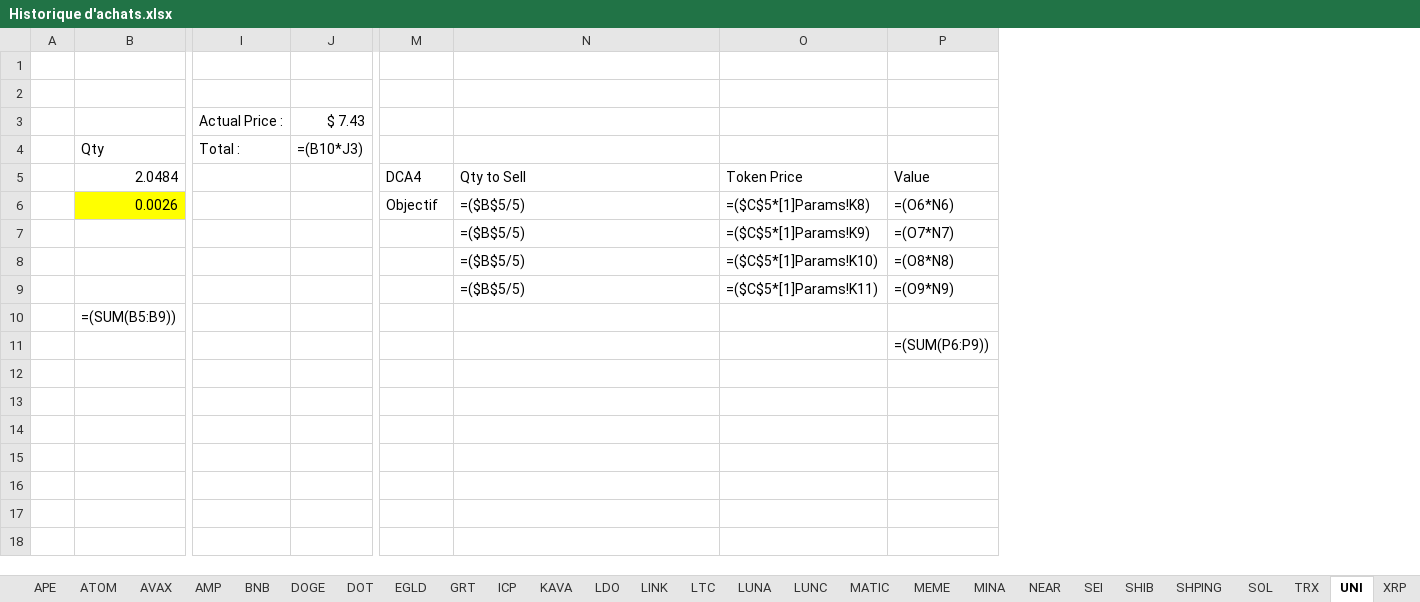
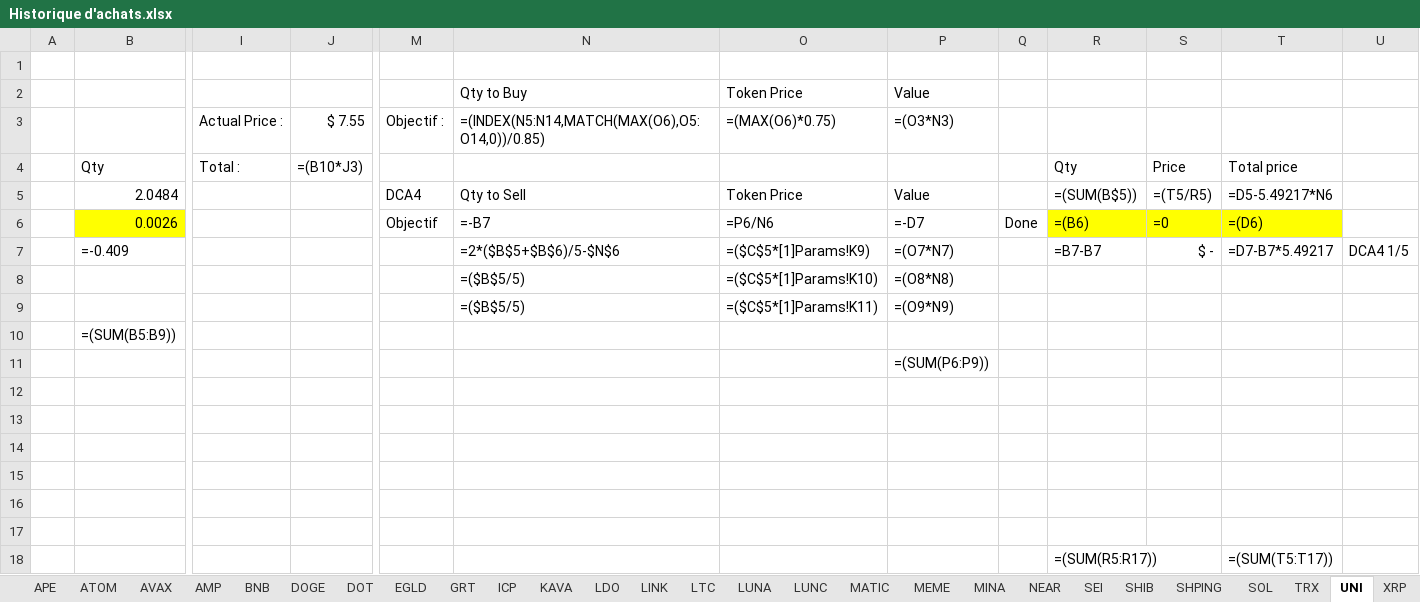
Before and after one commit to ElTiko94/CryptoDashboard, an Excel workbook: Data/Historique d'achats.xlsx, sheet UNI, drawn as a sheet; only a part is shown, gaps mark what is left out; values as stored, in another font and other column widths than the file's, no borders; formulas without a stored value are shown as written; conditional formats not drawn; removed rows and columns are numbered as before the commit, all else as after; rows hold the shown columns only; the diff names each change by its address in the sheet, - before the commit and + after, or states it on an @@ line.

Commit message:
Update Excel files

```diff
--- a/Data/Historique d'achats.xlsx (sheet UNI)
+++ b/Data/Historique d'achats.xlsx (sheet UNI)
+column Q, row 6: Done
+column R, rows 4-6: Qty | =(SUM(B$5)) | =(B6)
+column S, rows 4-6: Price | =(T5/R5) | =0
+column T, rows 4-6: Total price | =D5-5.49217*N6 | =(D6)
+column U, empty
-row 2: (empty)
+row 2:  |  |  |  |  | Qty to Buy | Token Price | Value
-row 3:  |  | Actual Price : | $ 7.43
+row 3:  |  | Actual Price : | $ 7.55 | Objectif : | =(INDEX(N5:N14,MATCH(MAX(O6),O5:O14,0))/0.85) | =(MAX(O6)*0.75) | =(O3*N3)
-N6: =($B$5/5)
+N6: =-B7
-O6: =($C$5*[1]Params!K8)
+O6: =P6/N6
-P6: =(O6*N6)
+P6: =-D7
-row 7:  |  |  |  |  | =($B$5/5) | =($C$5*[1]Params!K9) | =(O7*N7)
+row 7:  | =-0.409 |  |  |  | =2*($B$5+$B$6)/5-$N$6 | =($C$5*[1]Params!K9) | =(O7*N7) |  | =B7-B7 | $ - | =D7-B7*5.49217 | DCA4 1/5
+row 12: (empty)
+row 13: (empty)
+row 14: (empty)
+row 15: (empty)
+row 16: (empty)
+row 17: (empty)
+row 18:  |  |  |  |  |  |  |  |  | =(SUM(R5:R17)) |  | =(SUM(T5:T17))
```
Also changed, not shown: sheet LUNC, sheet SHPING, sheet LDO, sheet DOGE, sheet ATOM, sheet KAVA, 21 more sheets, charts or pictures, Data/Vision General.xlsx.
